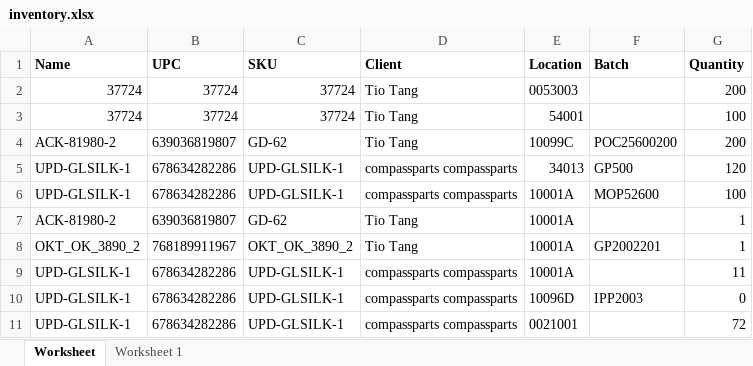
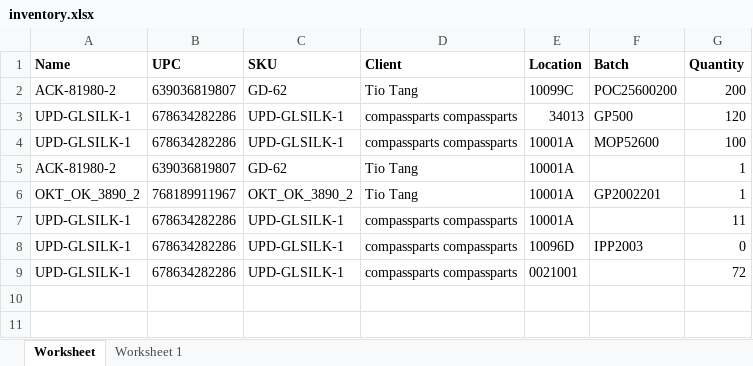
Before and after one commit to que2018/c3, an Excel workbook: admin/assets/file/export/inventory.xlsx, sheet Worksheet, drawn as a sheet; values as stored, in another font and other column widths than the file's, no borders; the diff names each change by its address in the sheet, - before the commit and + after, or states it on an @@ line.

```diff
--- a/admin/assets/file/export/inventory.xlsx (sheet Worksheet)
+++ b/admin/assets/file/export/inventory.xlsx (sheet Worksheet)
-row 2: 37724 | 37724 | 37724 | Tio Tang | 0053003 |  | 200
-row 3: 37724 | 37724 | 37724 | Tio Tang | 54001 |  | 100
```
Also changed, not shown: 6 other files.
